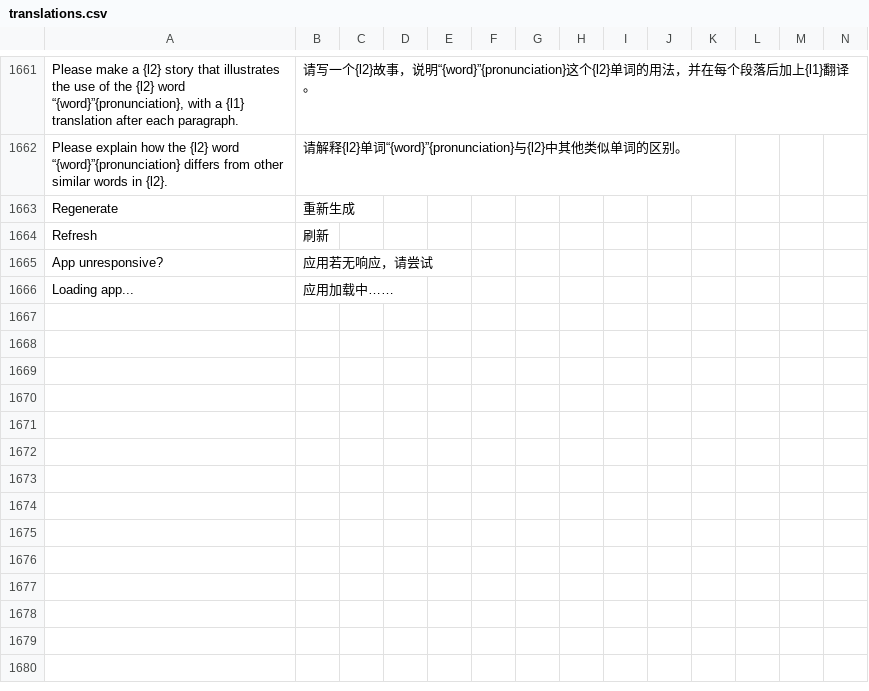
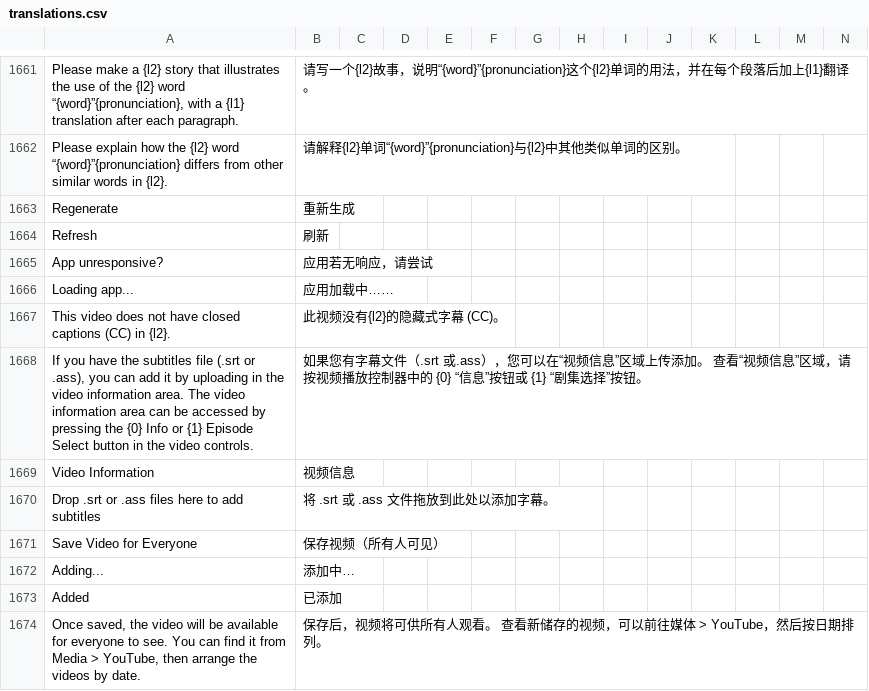
Before and after one commit to longjiang/zerotohero-nuxt, a CSV file: lib/translations.csv, drawn as a sheet; only a part is shown, gaps mark what is left out; rows hold the shown columns only; the diff names each change by its address in the sheet, - before the commit and + after, or states it on an @@ line.

Commit message:
Abstracting YouTube from VideoWithTranscript. UI translations.

```diff
--- a/lib/translations.csv
+++ b/lib/translations.csv
+row 1667: This video does not have closed captions (CC) in {l2}. | 此视频没有{l2}的隐藏式字幕 (CC)。
+row 1668: If you have the subtitles file (.srt or .ass), you can add it by uploading in the video information area. The video information area can be accessed by pressing the {0} Info or {1} Episode Select button in the video controls. | 如果您有字幕文件（.srt 或.ass），您可以在“视频信息”区域上传添加。 查看“视频信息”区域，请按视频播放控制器中的 {0} “信息”按钮或 {1} “剧集选择”按钮。
+row 1669: Video Information | 视频信息
+row 1670: Drop .srt or .ass files here to add subtitles | 将 .srt 或 .ass 文件拖放到此处以添加字幕。
+row 1671: Save Video for Everyone | 保存视频（所有人可见）
+row 1672: Adding... | 添加中…
+row 1673: Added | 已添加
+row 1674: Once saved, the video will be available for everyone to see. You can find it from Media > YouTube, then arrange the videos by date. | 保存后，视频将可供所有人观看。 查看新储存的视频，可以前往媒体 > YouTube，然后按日期排列。
```
Also changed, not shown: 4 other files.
